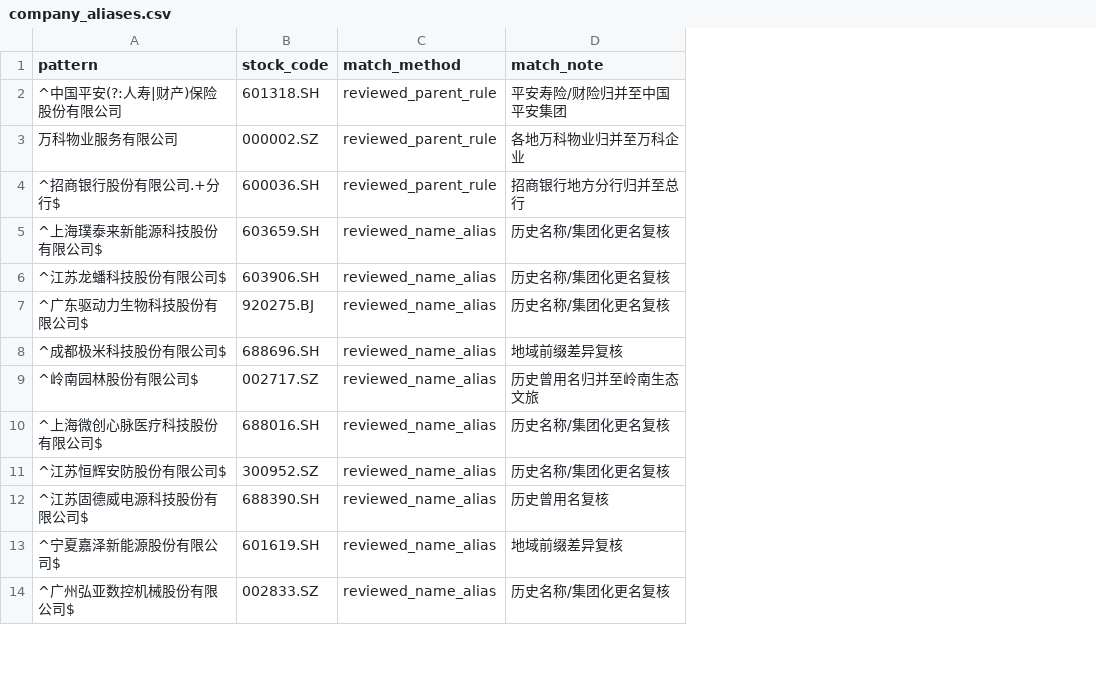
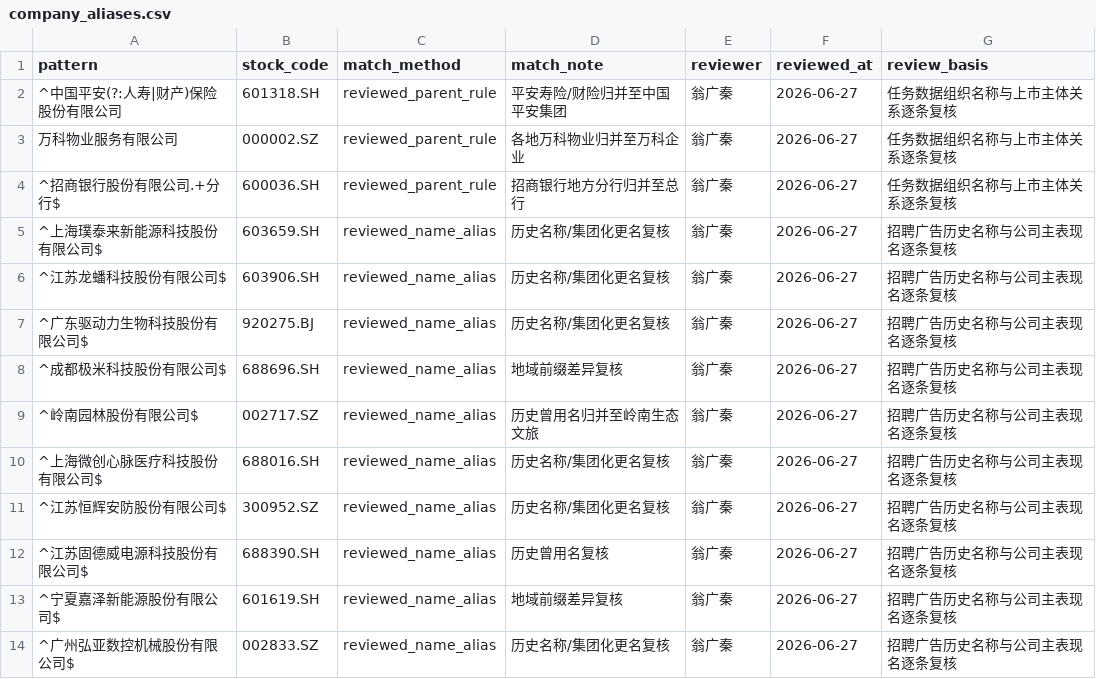
Before and after one commit to Patrickweng472/ra-task-ads-guangqinweng, a CSV file: config/company_aliases.csv, drawn as a sheet; only a part is shown; the diff names each change by its address in the sheet, - before the commit and + after, or states it on an @@ line.

```diff
--- a/config/company_aliases.csv
+++ b/config/company_aliases.csv
+column E (reviewer), rows 2-14: all 翁广秦
+column F (reviewed_at), rows 2-14: all 2026-06-27
+column G (review_basis), rows 2-14: 任务数据组织名称与上市主体关系逐条复核 | 任务数据组织名称与上市主体关系逐条复核 | 任务数据组织名称与上市主体关系逐条复核 | 招聘广告历史名称与公司主表现名逐条复核 | 招聘广告历史名称与公司主表现名逐条复核 | 招聘广告历史名称与公司主表现名逐条复核 | 招聘广告历史名称与公司主表现名逐条复核 | 招聘广告历史名称与公司主表现名逐条复核 | 招聘广告历史名称与公司主表现名逐条复核 | 招聘广告历史名称与公司主表现名逐条复核 | 招聘广告历史名称与公司主表现名逐条复核 | 招聘广告历史名称与公司主表现名逐条复核 | 招聘广告历史名称与公司主表现名逐条复核
```
Also changed, not shown: 2 other files.
